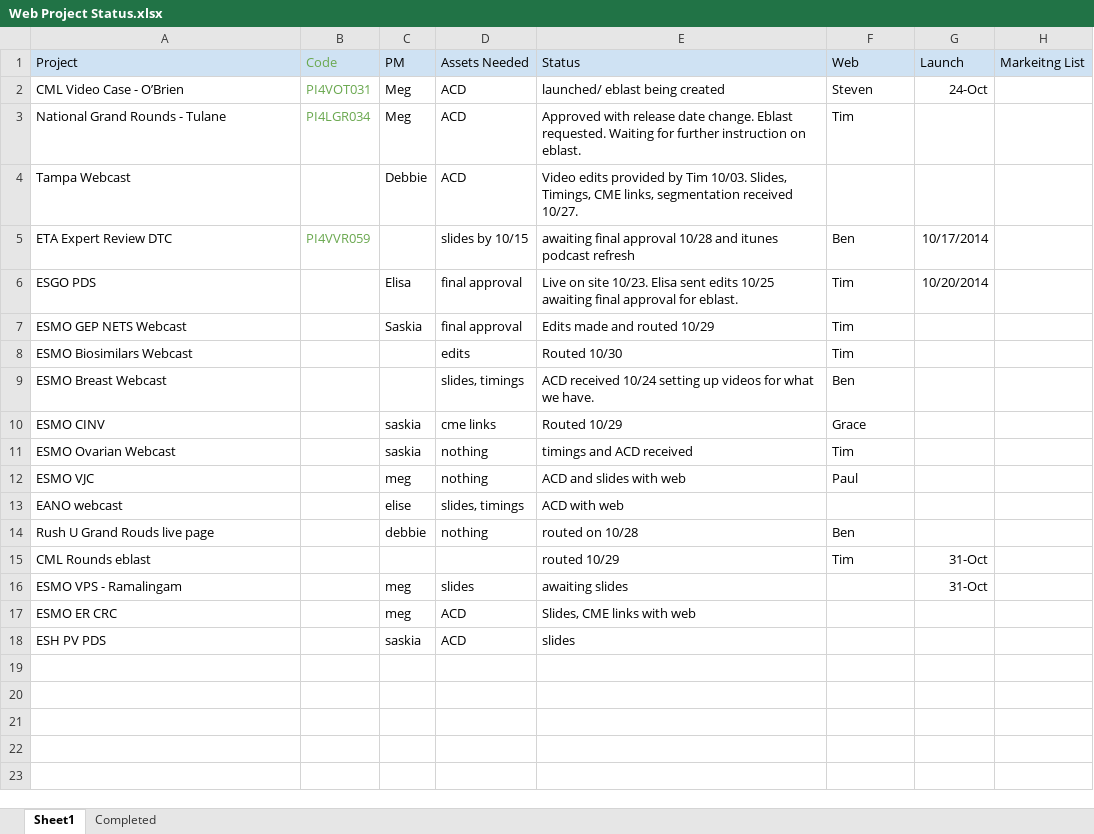
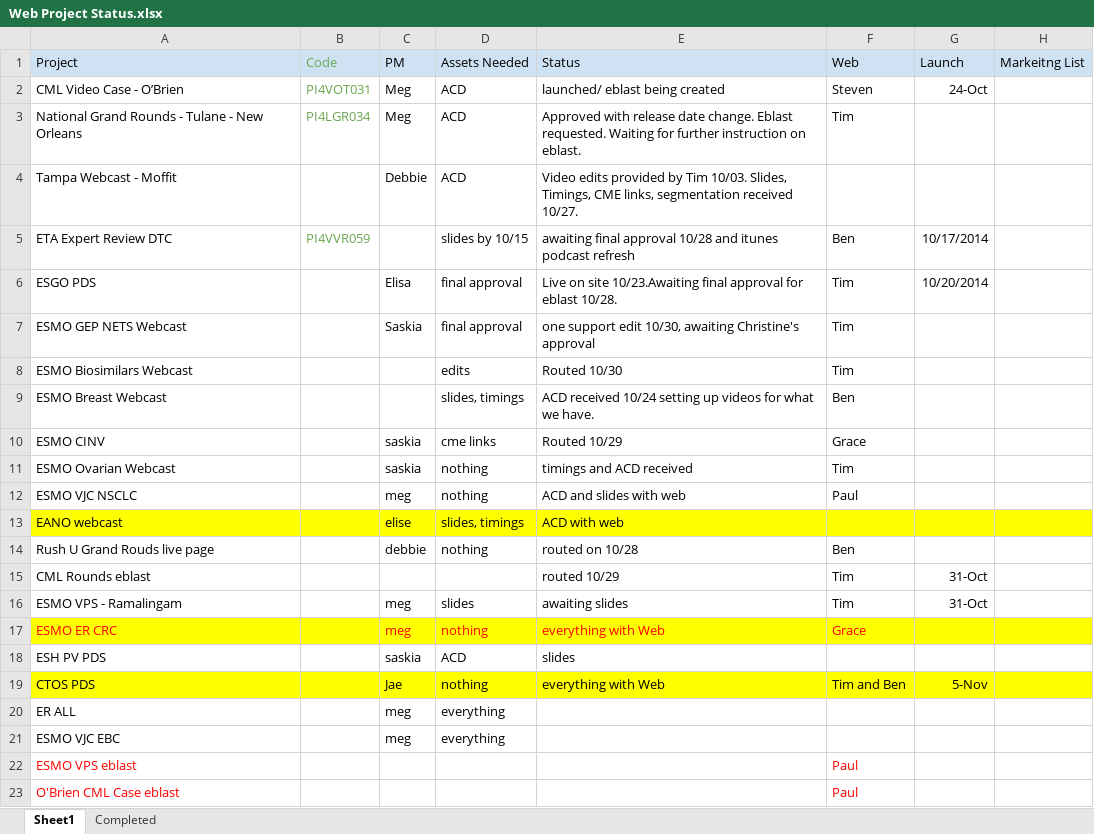
Before and after one commit to bdegiglio-onco/Projects, an Excel workbook: Web Project Status.xlsx, sheet Sheet1, drawn as a sheet; values as stored, in another font and other column widths than the file's, no borders; the diff names each change by its address in the sheet, - before the commit and + after, or states it on an @@ line.

Commit message:
10/30 update

```diff
--- a/Web Project Status.xlsx (sheet Sheet1)
+++ b/Web Project Status.xlsx (sheet Sheet1)
-A3 (Project): National Grand Rounds - Tulane
+A3 (Project): National Grand Rounds - Tulane - New Orleans
-A4 (Project): Tampa Webcast
+A4 (Project): Tampa Webcast - Moffit
-E6 (Status): …on site 10/23. Elisa sent edits 10/25 awaiting final approval for eblast.
+E6 (Status): …on site 10/23.Awaiting final approval for eblast 10/28.
-E7 (Status): Edits made and routed 10/29
+E7 (Status): one support edit 10/30, awaiting Christine's approval
-A12 (Project): ESMO VJC
+A12 (Project): ESMO VJC NSCLC
-A13:H13 fill: none
+A13:H13 fill: #FFFF00
-F16 (Web): (empty)
+F16 (Web): Tim
-A17:H17 fill: none
+A17:H17 fill: #FFFF00
-A17 text colour: black
+A17 text colour: #FF0000
-C17:E17 text colour: black
+C17:E17 text colour: #FF0000
-D17 (Assets Needed): ACD
+D17 (Assets Needed): nothing
-E17 (Status): Slides, CME links with web
+E17 (Status): everything with Web
-F17 (Web): (empty)
+F17 (Web): Grace
+row 19: CTOS PDS |  | Jae | nothing | everything with Web | Tim and Ben | 5-Nov
+row 20: ER ALL |  | meg | everything
+row 21: ESMO VJC EBC |  | meg | everything
+row 22: ESMO VPS eblast |  |  |  |  | Paul
+row 23: O'Brien CML Case eblast |  |  |  |  | Paul
```
